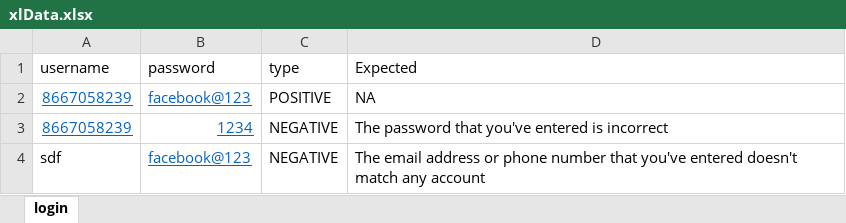
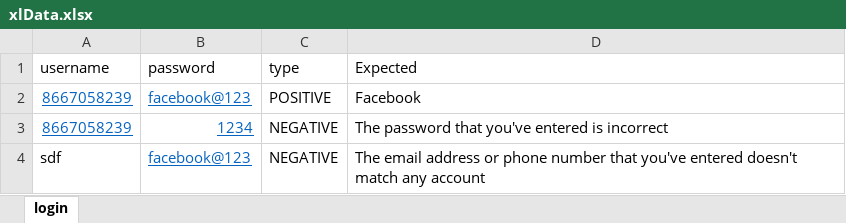
Before and after one commit to Oviyasundari/Cybertron, an Excel workbook: cybertron/input/xlData.xlsx, sheet login, drawn as a sheet; values as stored, in another font and other column widths than the file's, no borders; the diff names each change by its address in the sheet, - before the commit and + after, or states it on an @@ line.

Commit message:
Assert Statement for Valid Login

```diff
--- a/cybertron/input/xlData.xlsx (sheet login)
+++ b/cybertron/input/xlData.xlsx (sheet login)
-D2 (Expected): NA
+D2 (Expected): Facebook
```
Also changed, not shown: 2 other files.
